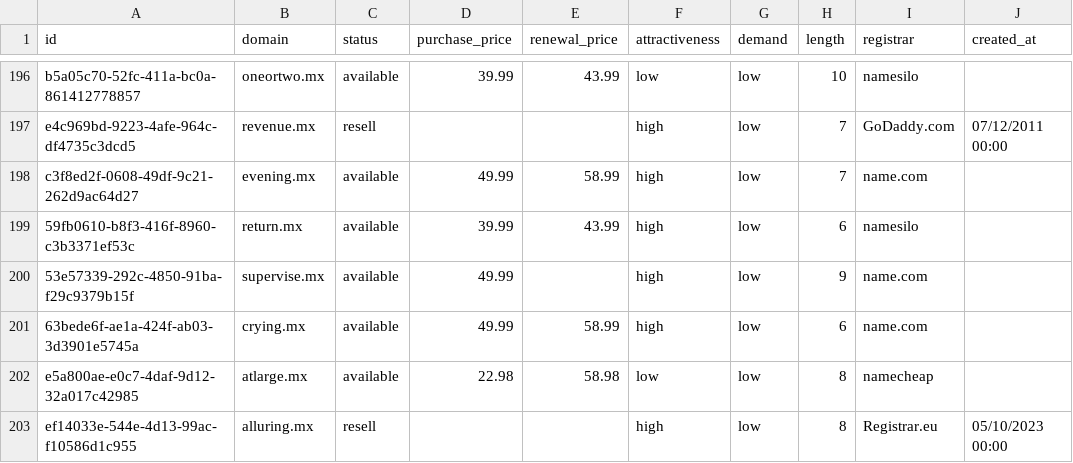
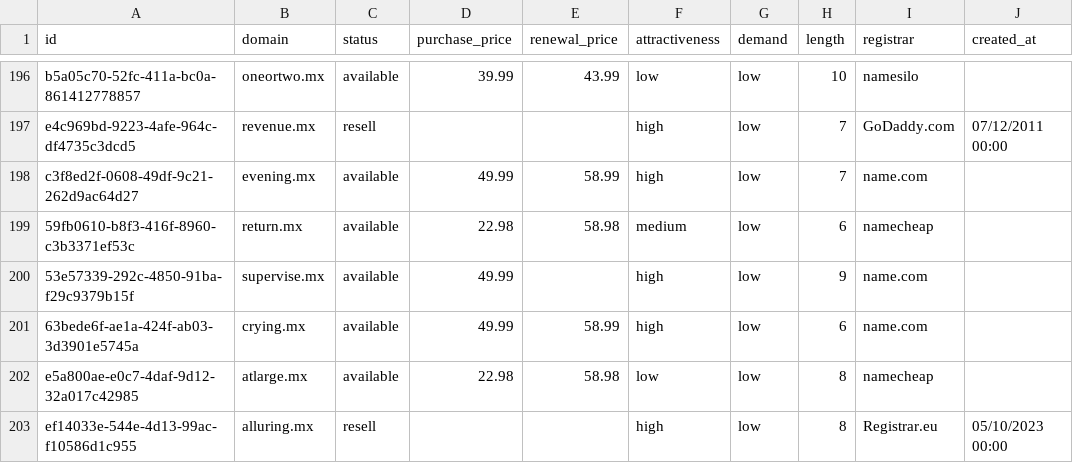
Before and after one commit to UniqueDomains/mx-oneword-domains, a CSV file: mx.csv, drawn as a sheet; only a part is shown, gaps mark what is left out; the diff names each change by its address in the sheet, - before the commit and + after, or states it on an @@ line.

Commit message:
Domains update

```diff
--- a/mx.csv
+++ b/mx.csv
-D199 (purchase_price): 39.99
+D199 (purchase_price): 22.98
-E199 (renewal_price): 43.99
+E199 (renewal_price): 58.98
-F199 (attractiveness): high
+F199 (attractiveness): medium
-I199 (registrar): namesilo
+I199 (registrar): namecheap
```
Also changed, not shown: 4 other files.
